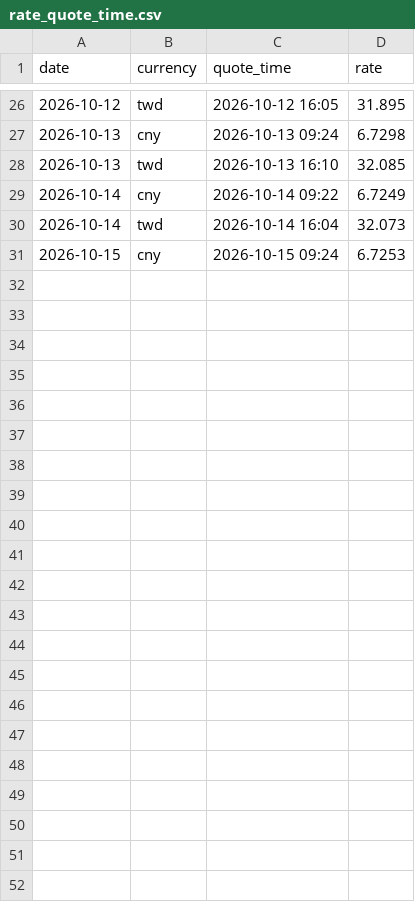
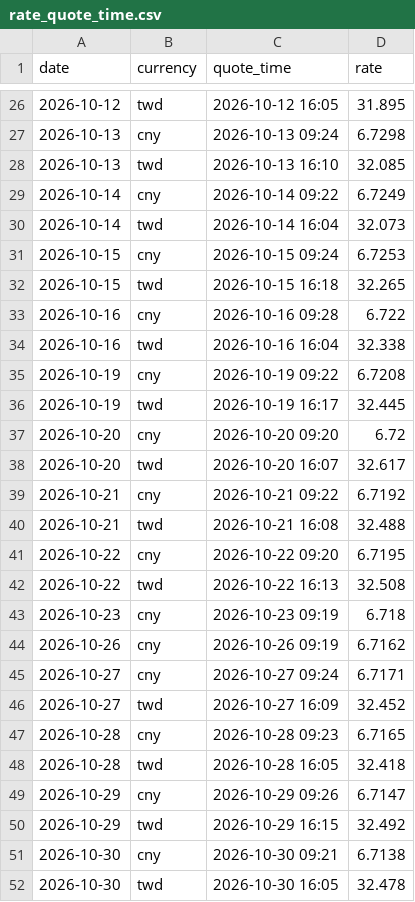
Before and after one commit to JayHuang1989/ExchangeRate, a CSV file: rate_quote_time.csv, drawn as a sheet; only a part is shown, gaps mark what is left out; the diff names each change by its address in the sheet, - before the commit and + after, or states it on an @@ line.

```diff
--- a/rate_quote_time.csv
+++ b/rate_quote_time.csv
+row 32: 2026-10-15 | twd | 2026-10-15 16:18 | 32.265
+row 33: 2026-10-16 | cny | 2026-10-16 09:28 | 6.722
+row 34: 2026-10-16 | twd | 2026-10-16 16:04 | 32.338
+row 35: 2026-10-19 | cny | 2026-10-19 09:22 | 6.7208
+row 36: 2026-10-19 | twd | 2026-10-19 16:17 | 32.445
+row 37: 2026-10-20 | cny | 2026-10-20 09:20 | 6.72
+row 38: 2026-10-20 | twd | 2026-10-20 16:07 | 32.617
+row 39: 2026-10-21 | cny | 2026-10-21 09:22 | 6.7192
+row 40: 2026-10-21 | twd | 2026-10-21 16:08 | 32.488
+row 41: 2026-10-22 | cny | 2026-10-22 09:20 | 6.7195
+row 42: 2026-10-22 | twd | 2026-10-22 16:13 | 32.508
+row 43: 2026-10-23 | cny | 2026-10-23 09:19 | 6.718
+row 44: 2026-10-26 | cny | 2026-10-26 09:19 | 6.7162
+row 45: 2026-10-27 | cny | 2026-10-27 09:24 | 6.7171
+row 46: 2026-10-27 | twd | 2026-10-27 16:09 | 32.452
+row 47: 2026-10-28 | cny | 2026-10-28 09:23 | 6.7165
+row 48: 2026-10-28 | twd | 2026-10-28 16:05 | 32.418
+row 49: 2026-10-29 | cny | 2026-10-29 09:26 | 6.7147
+row 50: 2026-10-29 | twd | 2026-10-29 16:15 | 32.492
+row 51: 2026-10-30 | cny | 2026-10-30 09:21 | 6.7138
+row 52: 2026-10-30 | twd | 2026-10-30 16:05 | 32.478
```
Also changed, not shown: rate_merge.csv, rate_usd_cny.csv, 4 other files.
